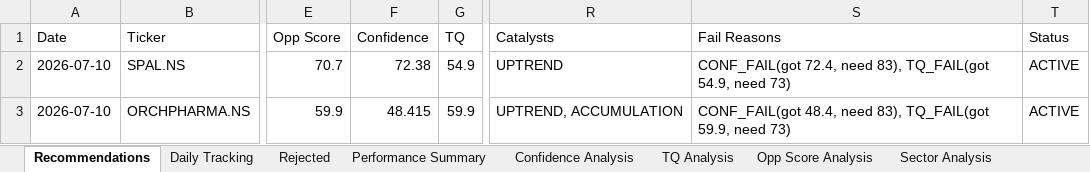
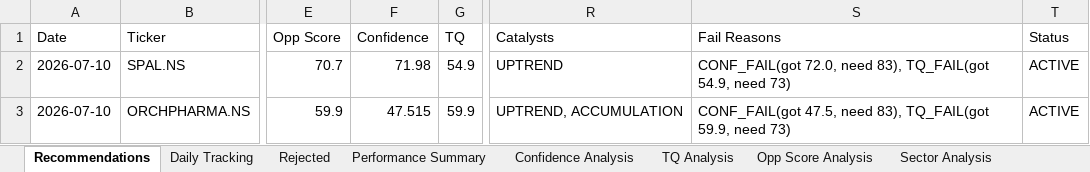
Before and after one commit to Gdsk-Sravan/Analyse-recommend-track, an Excel workbook: shadow_master.xlsx, sheet Recommendations, drawn as a sheet; only a part is shown, gaps mark what is left out; values as stored, in another font and other column widths than the file's, no borders; the diff names each change by its address in the sheet, - before the commit and + after, or states it on an @@ line.

```diff
--- a/shadow_master.xlsx (sheet Recommendations)
+++ b/shadow_master.xlsx (sheet Recommendations)
-F2 (Confidence): 72.38
+F2 (Confidence): 71.98
-S2 (Fail Reasons): CONF_FAIL(got 72.4, need 83),…
+S2 (Fail Reasons): CONF_FAIL(got 72.0, need 83),…
-F3 (Confidence): 48.415
+F3 (Confidence): 47.515
-S3 (Fail Reasons): CONF_FAIL(got 48.4, need 83),…
+S3 (Fail Reasons): CONF_FAIL(got 47.5, need 83),…
```
Also changed, not shown: sheet Rejected, other sheet tabs, 11 other files.
